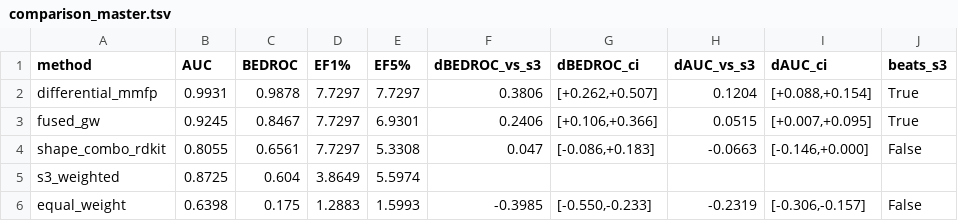
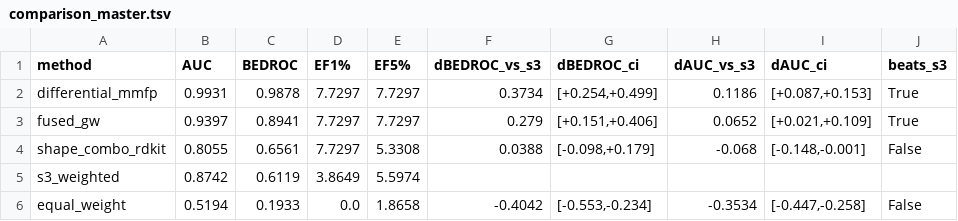
Before and after one commit to fulopjoz/pharmacophore-toolkit, a TSV file: benchmark/results/comparison_master.tsv, drawn as a sheet.

Commit message:
benchmark: code-review fixes (FGW M-normalization, leakage-free scale, robustness guards) + FINDINGS
Fixes from /code-review: (1) FGW alpha was ~10:1 feature-biased -> normalize M (BEDROC 0.847->0.894);
(2) test-set leakage in p4_sim scale -> refs-only; (3) numeric beats_s3 gate; (4) empty-refs guard;
(5) OOF no-NaN postcondition + bootstrap empty-guard + FGW clip. 23/23 tests green.
Result: fused_gw (pose-free OT) beats S3 cleanly (BEDROC +0.279 CI[+0.151,+0.406]); DMMFP win is decoy-bias.

```diff
--- a/benchmark/results/comparison_master.tsv
+++ b/benchmark/results/comparison_master.tsv
@@ -1,6 +1,6 @@
 method	AUC	BEDROC	EF1%	EF5%	dBEDROC_vs_s3	dBEDROC_ci	dAUC_vs_s3	dAUC_ci	beats_s3
-differential_mmfp	0.9931	0.9878	7.7297	7.7297	0.3806	[+0.262,+0.507]	0.1204	[+0.088,+0.154]	True
-fused_gw	0.9245	0.8467	7.7297	6.9301	0.2406	[+0.106,+0.366]	0.0515	[+0.007,+0.095]	True
-shape_combo_rdkit	0.8055	0.6561	7.7297	5.3308	0.047	[-0.086,+0.183]	-0.0663	[-0.146,+0.000]	False
-s3_weighted	0.8725	0.604	3.8649	5.5974					
-equal_weight	0.6398	0.175	1.2883	1.5993	-0.3985	[-0.550,-0.233]	-0.2319	[-0.306,-0.157]	False
+differential_mmfp	0.9931	0.9878	7.7297	7.7297	0.3734	[+0.254,+0.499]	0.1186	[+0.087,+0.153]	True
+fused_gw	0.9397	0.8941	7.7297	7.7297	0.279	[+0.151,+0.406]	0.0652	[+0.021,+0.109]	True
+shape_combo_rdkit	0.8055	0.6561	7.7297	5.3308	0.0388	[-0.098,+0.179]	-0.068	[-0.148,-0.001]	False
+s3_weighted	0.8742	0.6119	3.8649	5.5974					
+equal_weight	0.5194	0.1933	0.0	1.8658	-0.4042	[-0.553,-0.234]	-0.3534	[-0.447,-0.258]	False
```
Also changed, not shown: 6 other files.
